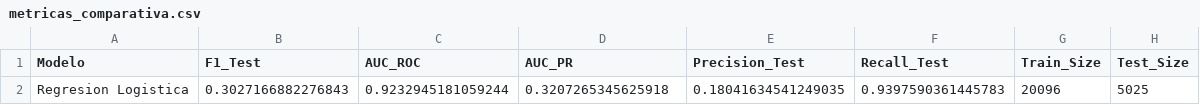
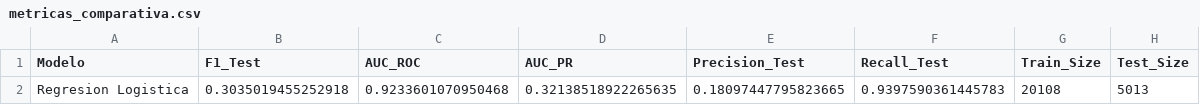
Before and after one commit to SlashGil/f1_master_project, a CSV file: resultados_regresion_logistica/metricas_comparativa.csv, drawn as a sheet; removed rows and columns are numbered as before the commit, all else as after; the diff names each change by its address in the sheet, - before the commit and + after, or states it on an @@ line.

```diff
--- a/resultados_regresion_logistica/metricas_comparativa.csv
+++ b/resultados_regresion_logistica/metricas_comparativa.csv
-row 2: Regresion Logistica | 0.3027166882276843 | 0.9232945181059244 | 0.3207265345625918 | 0.18041634541249035 | 0.9397590361445783 | 20096 | 5025
+row 2: Regresion Logistica | 0.3035019455252918 | 0.9233601070950468 | 0.32138518922265635 | 0.18097447795823665 | 0.9397590361445783 | 20108 | 5013
```
Also changed, not shown: resultados_mlp/feature_importance.csv, resultados_random_forest_baseline/feature_importance.csv, 47 other files.
